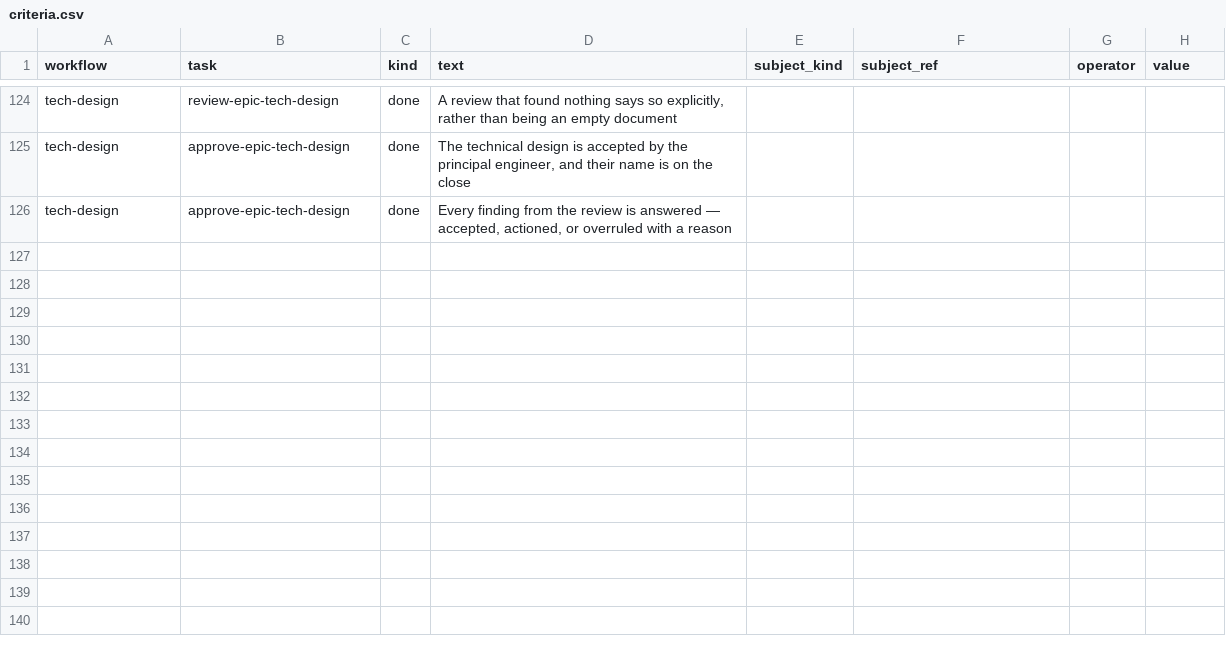
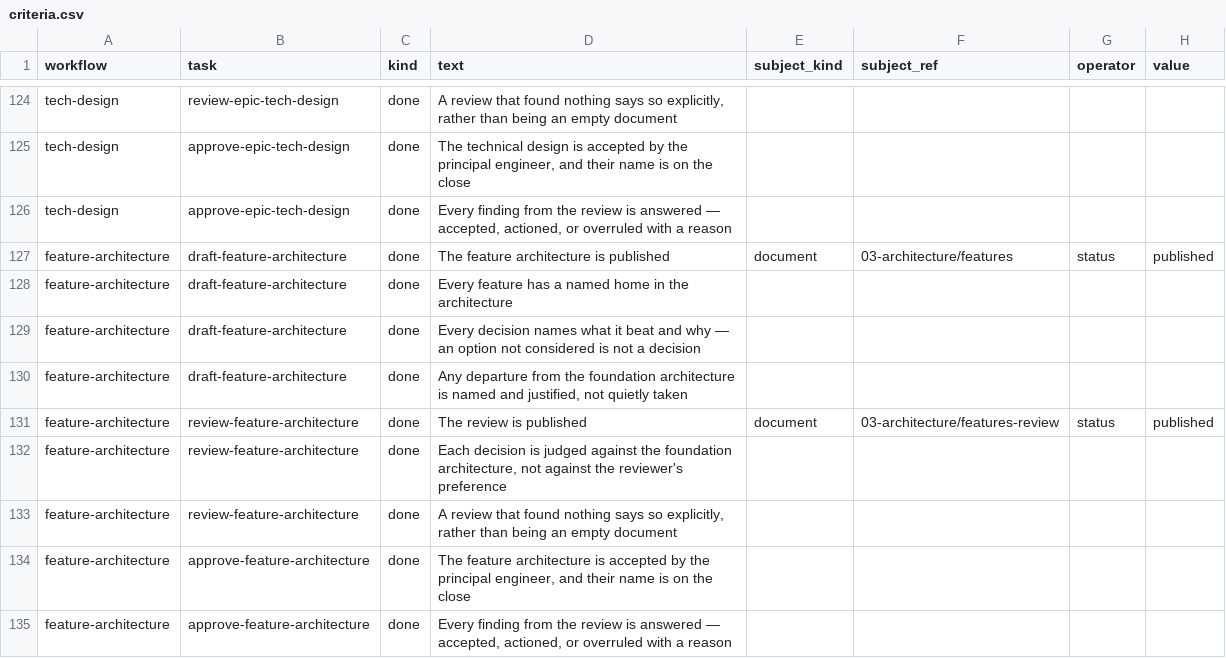
Before and after one commit to vivekschaudhary/compass, a CSV file: compass/seed/criteria.csv, drawn as a sheet; only a part is shown, gaps mark what is left out; the diff names each change by its address in the sheet, - before the commit and + after, or states it on an @@ line.

```diff
--- a/compass/seed/criteria.csv
+++ b/compass/seed/criteria.csv
+row 127: feature-architecture | draft-feature-architecture | done | The feature architecture is published | document | 03-architecture/features | status | published
+row 128: feature-architecture | draft-feature-architecture | done | Every feature has a named home in the architecture
+row 129: feature-architecture | draft-feature-architecture | done | Every decision names what it beat and why — an option not considered is not a decision
+row 130: feature-architecture | draft-feature-architecture | done | Any departure from the foundation architecture is named and justified, not quietly taken
+row 131: feature-architecture | review-feature-architecture | done | The review is published | document | 03-architecture/features-review | status | published
+row 132: feature-architecture | review-feature-architecture | done | Each decision is judged against the foundation architecture, not against the reviewer's preference
+row 133: feature-architecture | review-feature-architecture | done | A review that found nothing says so explicitly, rather than being an empty document
+row 134: feature-architecture | approve-feature-architecture | done | The feature architecture is accepted by the principal engineer, and their name is on the close
+row 135: feature-architecture | approve-feature-architecture | done | Every finding from the review is answered — accepted, actioned, or overruled with a reason
```
Also changed, not shown: compass/reference/workflow-catalog.csv, compass/seed/workflow-steps.csv, 6 other files.
